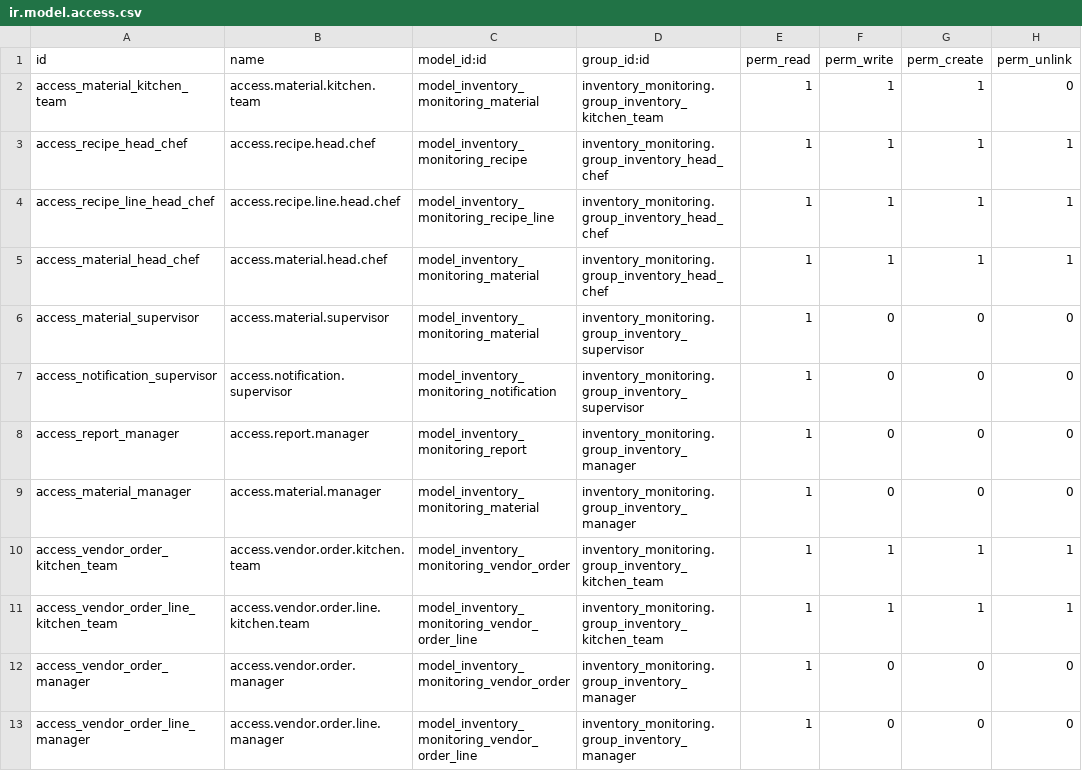
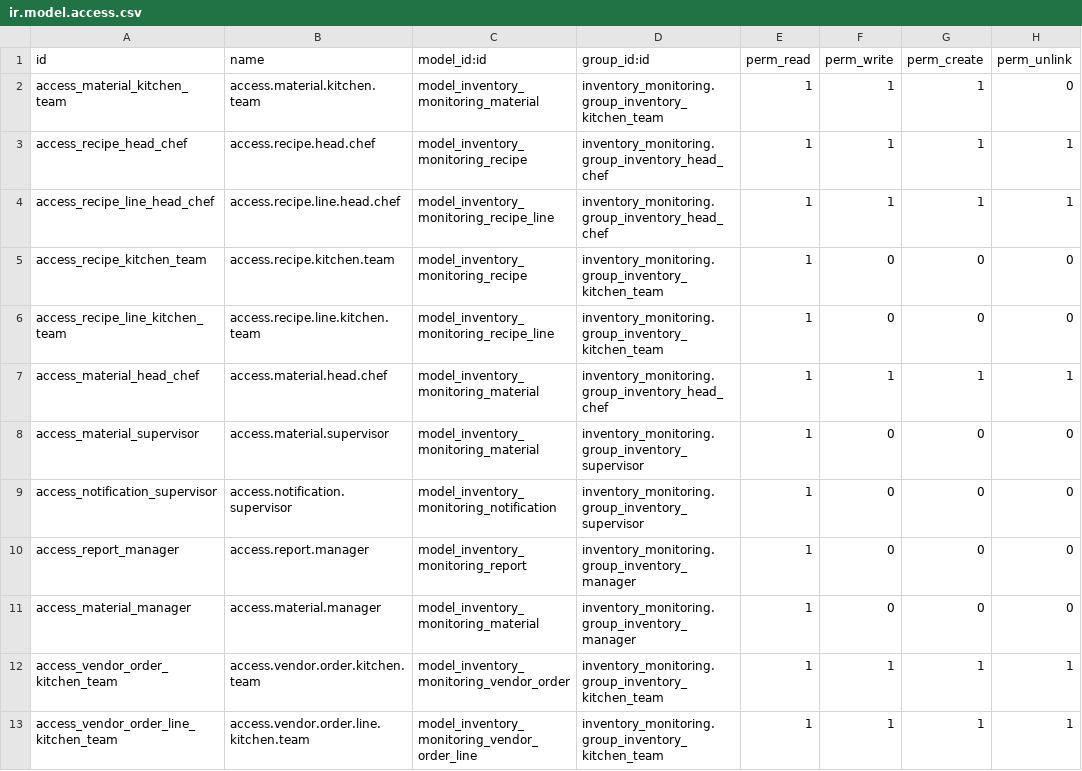
Before and after one commit to angelinaefrina/IF3141-odoo-K01-G05, a CSV file: custom_addons/inventory_monitoring/security/ir.model.access.csv, drawn as a sheet; only a part is shown; the shorter side is filled out with more unchanged rows.

Commit message:
fix: recipe access for non head chef user into READ ONLY

```diff
--- a/custom_addons/inventory_monitoring/security/ir.model.access.csv
+++ b/custom_addons/inventory_monitoring/security/ir.model.access.csv
@@ -4,2 +4,4 @@ access_recipe_head_chef,access.recipe.head.chef,model_inventory_monitoring_recip
 access_recipe_line_head_chef,access.recipe.line.head.chef,model_inventory_monitoring_recipe_line,inventory_monitoring.group_inventory_head_chef,1,1,1,1
+access_recipe_kitchen_team,access.recipe.kitchen.team,model_inventory_monitoring_recipe,inventory_monitoring.group_inventory_kitchen_team,1,0,0,0
+access_recipe_line_kitchen_team,access.recipe.line.kitchen.team,model_inventory_monitoring_recipe_line,inventory_monitoring.group_inventory_kitchen_team,1,0,0,0
 access_material_head_chef,access.material.head.chef,model_inventory_monitoring_material,inventory_monitoring.group_inventory_head_chef,1,1,1,1
```
